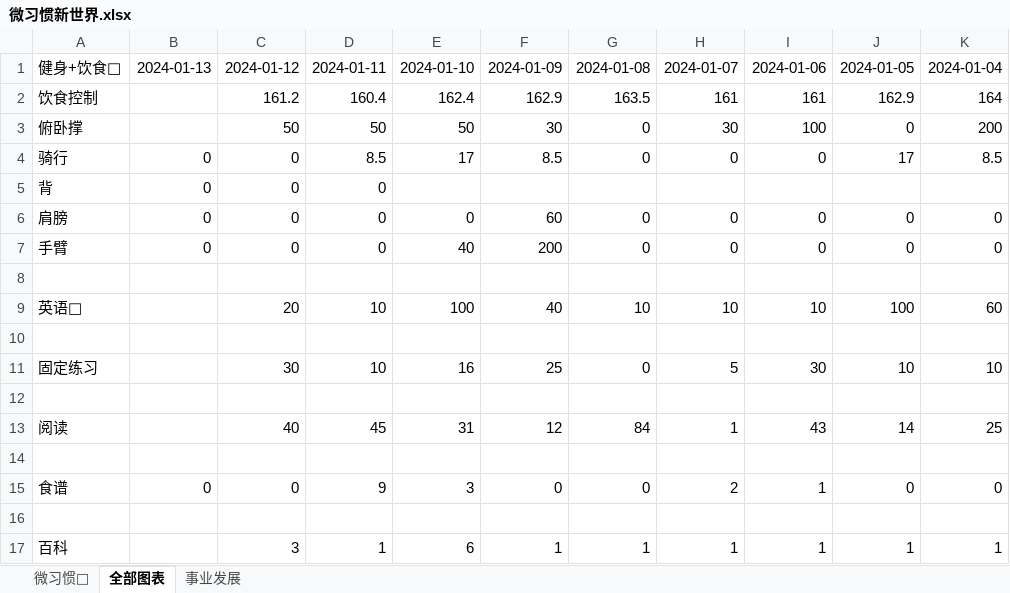
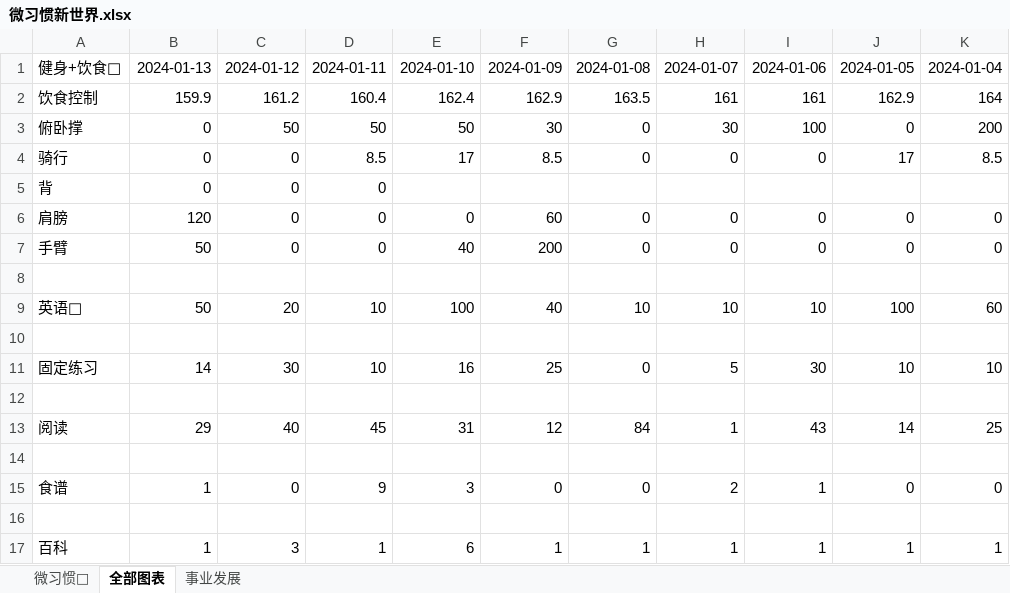
Before and after one commit to FeatherHunter/StudyNotes, an Excel workbook: 2024/.个人/微习惯新世界.xlsx, sheet 全部图表, drawn as a sheet; only a part is shown; values as stored, in another font and other column widths than the file's, no borders; charts and pictures not drawn; the diff names each change by its address in the sheet, - before the commit and + after, or states it on an @@ line.

```diff
--- a/2024/.个人/微习惯新世界.xlsx (sheet 全部图表)
+++ b/2024/.个人/微习惯新世界.xlsx (sheet 全部图表)
-B2: (empty)
+B2: 159.9
-B3: (empty)
+B3: 0
-B6: 0
+B6: 120
-B7: 0
+B7: 50
-B9: (empty)
+B9: 50
-B11: (empty)
+B11: 14
-B13: (empty)
+B13: 29
-B15: 0
+B15: 1
-B17: (empty)
+B17: 1
```
Also changed, not shown: sheet 微习惯💎, charts or pictures, 9 other files.
